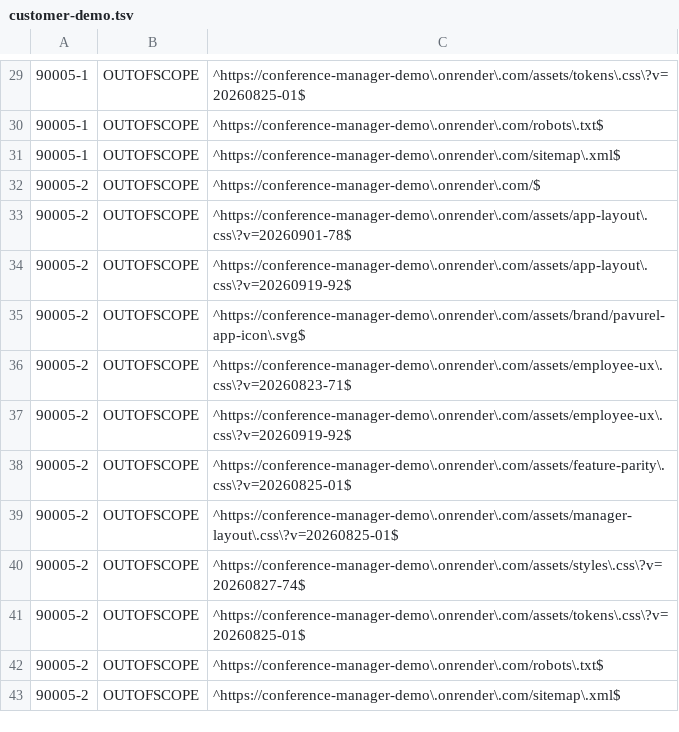
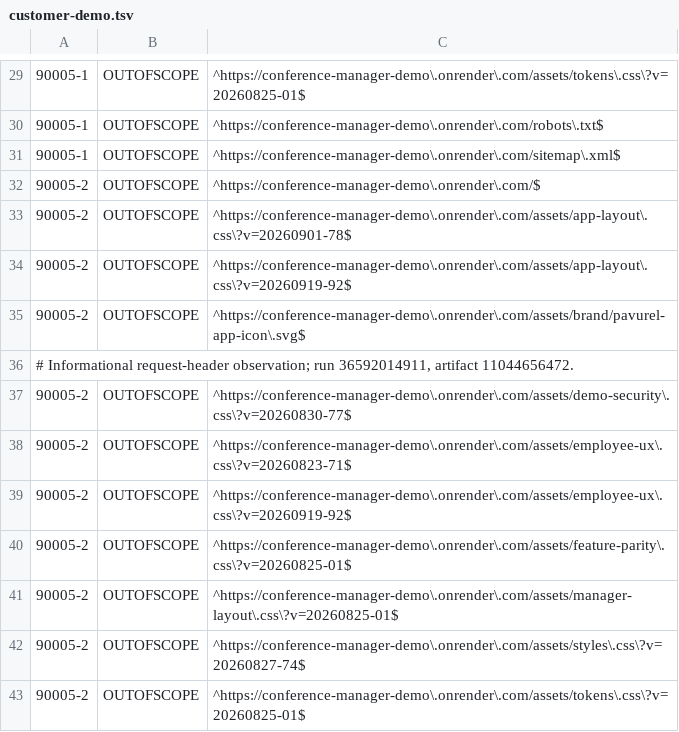
Before and after one commit to floriankreutzer/conference-manager, a TSV file: .zap/customer-demo.tsv, drawn as a sheet; only a part is shown, gaps mark what is left out; the shorter side is filled out with more unchanged rows; the diff names each change by its address in the sheet, - before the commit and + after, or states it on an @@ line.

Commit message:
fix: accept bounded signed request cursors and classify exact DAST observation
Restore tested SaaS 3.7 corrections with negative regression coverage and remove temporary QA transfer workflows.

```diff
--- a/.zap/customer-demo.tsv
+++ b/.zap/customer-demo.tsv
+row 36: # Informational request-header observation; run 36592014911, artifact 11044656472.
+row 37: 90005-2 | OUTOFSCOPE | ^https://conference-manager-demo\.onrender\.com/assets/demo-security\.css\?v=20260830-77$
```
Also changed, not shown: .zap/customer-demo-summary.tsv, 8 other files.
